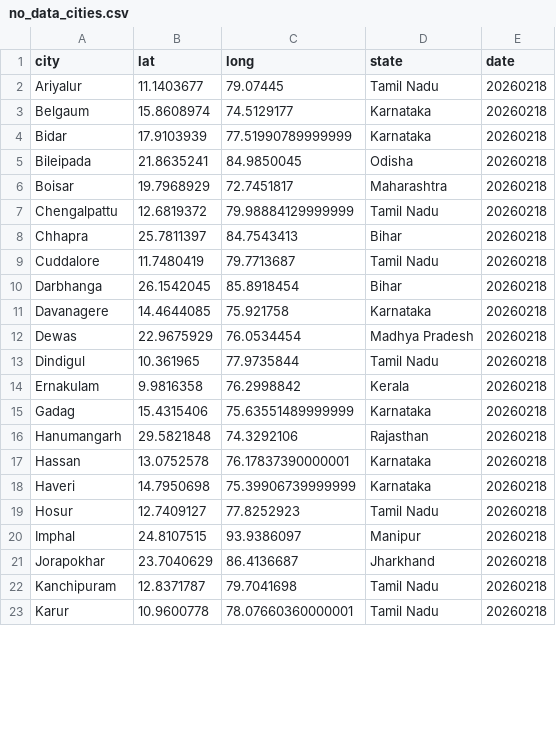
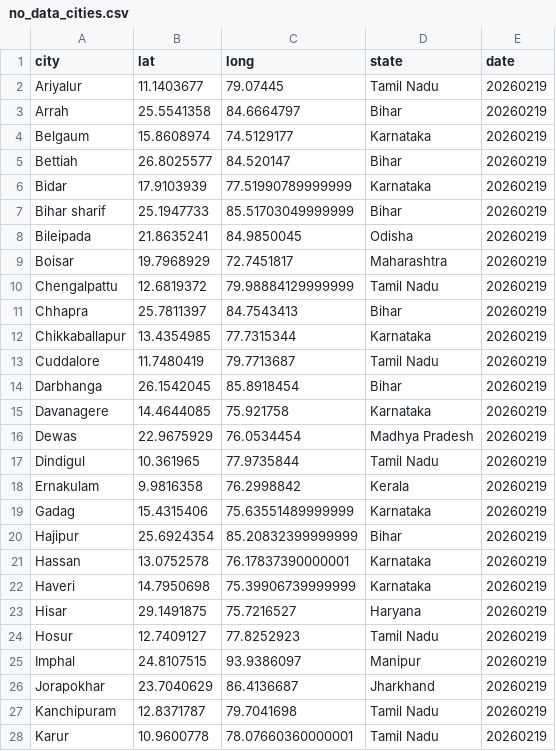
Before and after one commit to ShalakaS/autoupdating, a CSV file: no_data_cities.csv, drawn as a sheet; only a part is shown; the diff covers the shown part only.

```diff
--- a/no_data_cities.csv
+++ b/no_data_cities.csv
@@ -1,23 +1,28 @@
 city,lat,long,state,date
-Ariyalur,11.1403677,79.07445,Tamil Nadu,20260218
-Belgaum,15.8608974,74.5129177,Karnataka,20260218
-Bidar,17.9103939,77.51990789999999,Karnataka,20260218
-Bileipada,21.8635241,84.9850045,Odisha,20260218
-Boisar,19.7968929,72.7451817,Maharashtra,20260218
-Chengalpattu,12.6819372,79.98884129999999,Tamil Nadu,20260218
-Chhapra,25.7811397,84.7543413,Bihar,20260218
-Cuddalore,11.7480419,79.7713687,Tamil Nadu,20260218
-Darbhanga,26.1542045,85.8918454,Bihar,20260218
-Davanagere,14.4644085,75.921758,Karnataka,20260218
-Dewas,22.9675929,76.0534454,Madhya Pradesh,20260218
-Dindigul,10.361965,77.9735844,Tamil Nadu,20260218
-Ernakulam,9.9816358,76.2998842,Kerala,20260218
-Gadag,15.4315406,75.63551489999999,Karnataka,20260218
-Hanumangarh,29.5821848,74.3292106,Rajasthan,20260218
-Hassan,13.0752578,76.17837390000001,Karnataka,20260218
-Haveri,14.7950698,75.39906739999999,Karnataka,20260218
-Hosur,12.7409127,77.8252923,Tamil Nadu,20260218
-Imphal,24.8107515,93.9386097,Manipur,20260218
-Jorapokhar,23.7040629,86.4136687,Jharkhand,20260218
-Kanchipuram,12.8371787,79.7041698,Tamil Nadu,20260218
-Karur,10.9600778,78.07660360000001,Tamil Nadu,20260218
+Ariyalur,11.1403677,79.07445,Tamil Nadu,20260219
+Arrah,25.5541358,84.6664797,Bihar,20260219
+Belgaum,15.8608974,74.5129177,Karnataka,20260219
+Bettiah,26.8025577,84.520147,Bihar,20260219
+Bidar,17.9103939,77.51990789999999,Karnataka,20260219
+Bihar sharif,25.1947733,85.51703049999999,Bihar,20260219
+Bileipada,21.8635241,84.9850045,Odisha,20260219
+Boisar,19.7968929,72.7451817,Maharashtra,20260219
+Chengalpattu,12.6819372,79.98884129999999,Tamil Nadu,20260219
+Chhapra,25.7811397,84.7543413,Bihar,20260219
+Chikkaballapur,13.4354985,77.7315344,Karnataka,20260219
+Cuddalore,11.7480419,79.7713687,Tamil Nadu,20260219
+Darbhanga,26.1542045,85.8918454,Bihar,20260219
+Davanagere,14.4644085,75.921758,Karnataka,20260219
+Dewas,22.9675929,76.0534454,Madhya Pradesh,20260219
+Dindigul,10.361965,77.9735844,Tamil Nadu,20260219
+Ernakulam,9.9816358,76.2998842,Kerala,20260219
+Gadag,15.4315406,75.63551489999999,Karnataka,20260219
+Hajipur,25.6924354,85.20832399999999,Bihar,20260219
+Hassan,13.0752578,76.17837390000001,Karnataka,20260219
+Haveri,14.7950698,75.39906739999999,Karnataka,20260219
+Hisar,29.1491875,75.7216527,Haryana,20260219
+Hosur,12.7409127,77.8252923,Tamil Nadu,20260219
+Imphal,24.8107515,93.9386097,Manipur,20260219
+Jorapokhar,23.7040629,86.4136687,Jharkhand,20260219
+Kanchipuram,12.8371787,79.7041698,Tamil Nadu,20260219
+Karur,10.9600778,78.07660360000001,Tamil Nadu,20260219
```
Also changed, not shown: 4 added rows, 10 removed rows and 28 edited cells elsewhere in this file, 5 other files.
